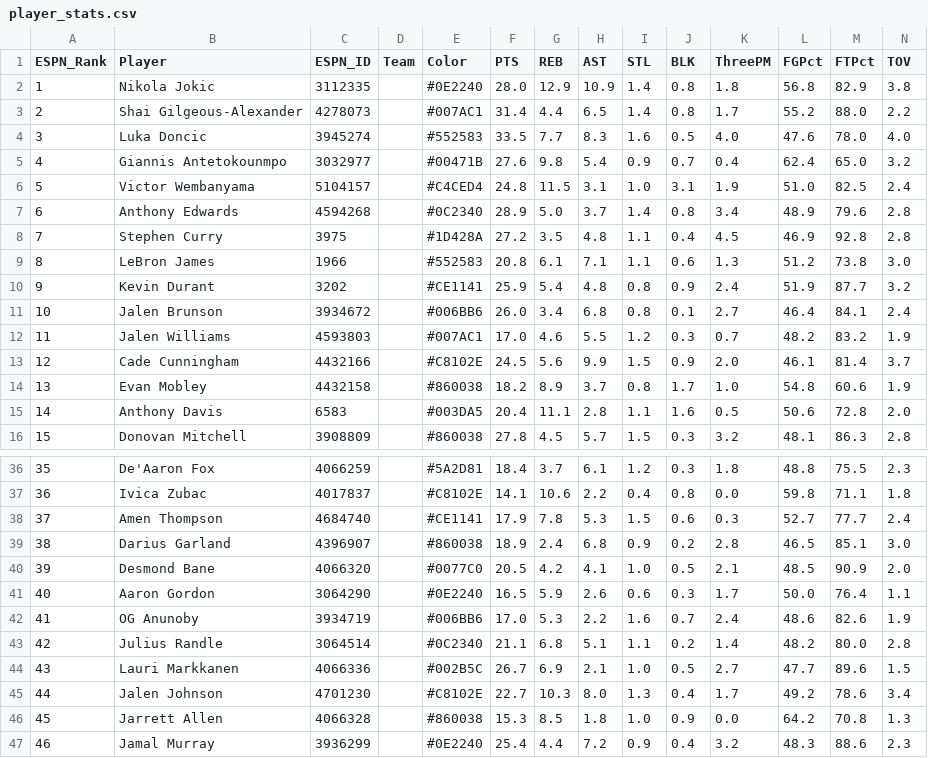
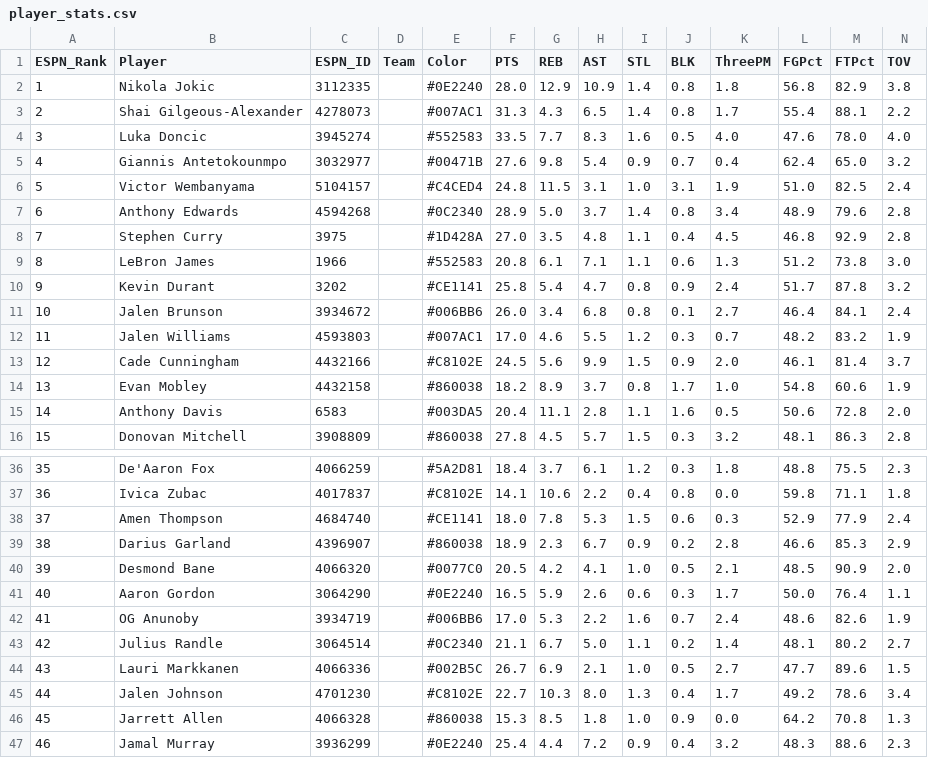
Before and after one commit to jeremyacohen/nba-hunter, a CSV file: data/player_stats.csv, drawn as a sheet; only a part is shown, gaps mark what is left out; the diff covers the shown part only.

```diff
--- a/data/player_stats.csv
+++ b/data/player_stats.csv
@@ -2,3 +2,3 @@ ESPN_Rank,Player,ESPN_ID,Team,Color,PTS,REB,AST,STL,BLK,ThreePM,FGPct,FTPct,TOV
 1,Nikola Jokic,3112335,,#0E2240,28.0,12.9,10.9,1.4,0.8,1.8,56.8,82.9,3.8
-2,Shai Gilgeous-Alexander,4278073,,#007AC1,31.4,4.4,6.5,1.4,0.8,1.7,55.2,88.0,2.2
+2,Shai Gilgeous-Alexander,4278073,,#007AC1,31.3,4.3,6.5,1.4,0.8,1.7,55.4,88.1,2.2
 3,Luka Doncic,3945274,,#552583,33.5,7.7,8.3,1.6,0.5,4.0,47.6,78.0,4.0
@@ -7,5 +7,5 @@ ESPN_Rank,Player,ESPN_ID,Team,Color,PTS,REB,AST,STL,BLK,ThreePM,FGPct,FTPct,TOV
 6,Anthony Edwards,4594268,,#0C2340,28.9,5.0,3.7,1.4,0.8,3.4,48.9,79.6,2.8
-7,Stephen Curry,3975,,#1D428A,27.2,3.5,4.8,1.1,0.4,4.5,46.9,92.8,2.8
+7,Stephen Curry,3975,,#1D428A,27.0,3.5,4.8,1.1,0.4,4.5,46.8,92.9,2.8
 8,LeBron James,1966,,#552583,20.8,6.1,7.1,1.1,0.6,1.3,51.2,73.8,3.0
-9,Kevin Durant,3202,,#CE1141,25.9,5.4,4.8,0.8,0.9,2.4,51.9,87.7,3.2
+9,Kevin Durant,3202,,#CE1141,25.8,5.4,4.7,0.8,0.9,2.4,51.7,87.8,3.2
 10,Jalen Brunson,3934672,,#006BB6,26.0,3.4,6.8,0.8,0.1,2.7,46.4,84.1,2.4
@@ -37,4 +37,4 @@ ESPN_Rank,Player,ESPN_ID,Team,Color,PTS,REB,AST,STL,BLK,ThreePM,FGPct,FTPct,TOV
 36,Ivica Zubac,4017837,,#C8102E,14.1,10.6,2.2,0.4,0.8,0.0,59.8,71.1,1.8
-37,Amen Thompson,4684740,,#CE1141,17.9,7.8,5.3,1.5,0.6,0.3,52.7,77.7,2.4
-38,Darius Garland,4396907,,#860038,18.9,2.4,6.8,0.9,0.2,2.8,46.5,85.1,3.0
+37,Amen Thompson,4684740,,#CE1141,18.0,7.8,5.3,1.5,0.6,0.3,52.9,77.9,2.4
+38,Darius Garland,4396907,,#860038,18.9,2.3,6.7,0.9,0.2,2.8,46.6,85.3,2.9
 39,Desmond Bane,4066320,,#0077C0,20.5,4.2,4.1,1.0,0.5,2.1,48.5,90.9,2.0
@@ -42,3 +42,3 @@ ESPN_Rank,Player,ESPN_ID,Team,Color,PTS,REB,AST,STL,BLK,ThreePM,FGPct,FTPct,TOV
 41,OG Anunoby,3934719,,#006BB6,17.0,5.3,2.2,1.6,0.7,2.4,48.6,82.6,1.9
-42,Julius Randle,3064514,,#0C2340,21.1,6.8,5.1,1.1,0.2,1.4,48.2,80.0,2.8
+42,Julius Randle,3064514,,#0C2340,21.1,6.7,5.0,1.1,0.2,1.4,48.1,80.2,2.7
 43,Lauri Markkanen,4066336,,#002B5C,26.7,6.9,2.1,1.0,0.5,2.7,47.7,89.6,1.5
```
Also changed, not shown: 30 edited cells elsewhere in this file, data/player_rankings.csv, 1 other file.
